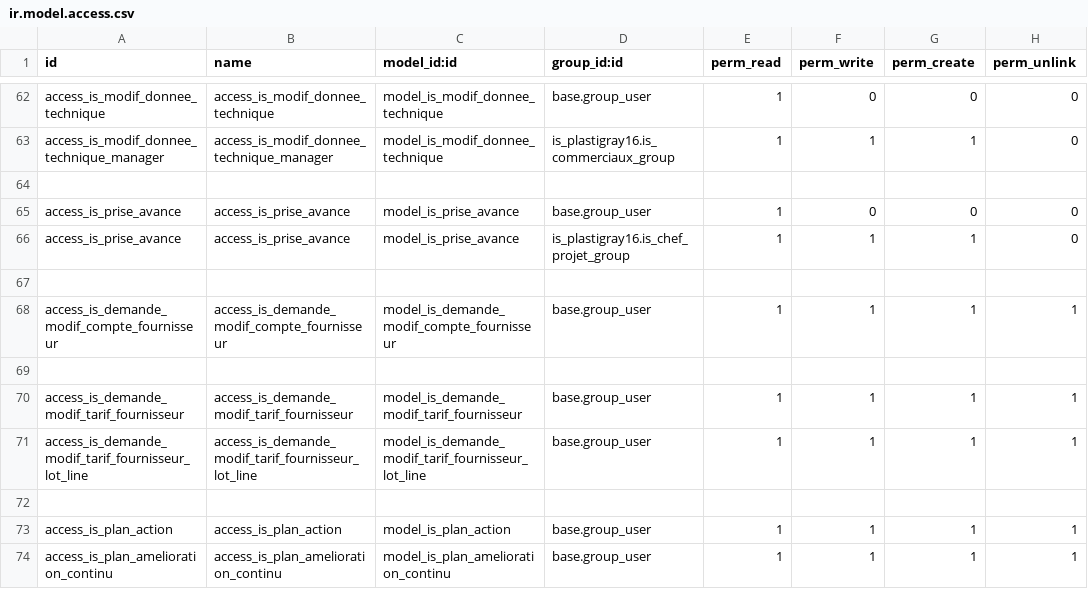
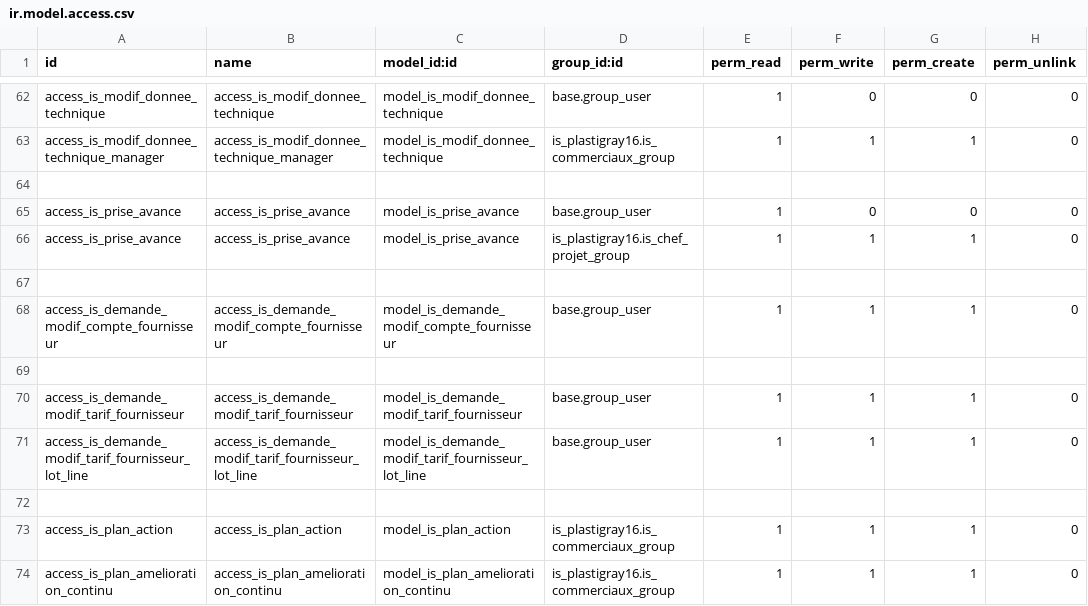
Before and after one commit to tonygalmiche/is_dynacase2odoo, a CSV file: security/ir.model.access.csv, drawn as a sheet; only a part is shown, gaps mark what is left out.

```diff
--- a/security/ir.model.access.csv
+++ b/security/ir.model.access.csv
@@ -67,8 +67,8 @@ access_is_prise_avance,access_is_prise_avance,model_is_prise_avance,is_plastigra
 
-access_is_demande_modif_compte_fournisseur,access_is_demande_modif_compte_fournisseur,model_is_demande_modif_compte_fournisseur,base.group_user,1,1,1,1
+access_is_demande_modif_compte_fournisseur,access_is_demande_modif_compte_fournisseur,model_is_demande_modif_compte_fournisseur,base.group_user,1,1,1,0
 
-access_is_demande_modif_tarif_fournisseur,access_is_demande_modif_tarif_fournisseur,model_is_demande_modif_tarif_fournisseur,base.group_user,1,1,1,1
-access_is_demande_modif_tarif_fournisseur_lot_line,access_is_demande_modif_tarif_fournisseur_lot_line,model_is_demande_modif_tarif_fournisseur_lot_line,base.group_user,1,1,1,1
+access_is_demande_modif_tarif_fournisseur,access_is_demande_modif_tarif_fournisseur,model_is_demande_modif_tarif_fournisseur,base.group_user,1,1,1,0
+access_is_demande_modif_tarif_fournisseur_lot_line,access_is_demande_modif_tarif_fournisseur_lot_line,model_is_demande_modif_tarif_fournisseur_lot_line,base.group_user,1,1,1,0
 
-access_is_plan_action,access_is_plan_action,model_is_plan_action,base.group_user,1,1,1,1
-access_is_plan_amelioration_continu,access_is_plan_amelioration_continu,model_is_plan_amelioration_continu,base.group_user,1,1,1,1
+access_is_plan_action,access_is_plan_action,model_is_plan_action,is_plastigray16.is_commerciaux_group,1,1,1,0
+access_is_plan_amelioration_continu,access_is_plan_amelioration_continu,model_is_plan_amelioration_continu,is_plastigray16.is_commerciaux_group,1,1,1,0
```
Also changed, not shown: 4 other files.
